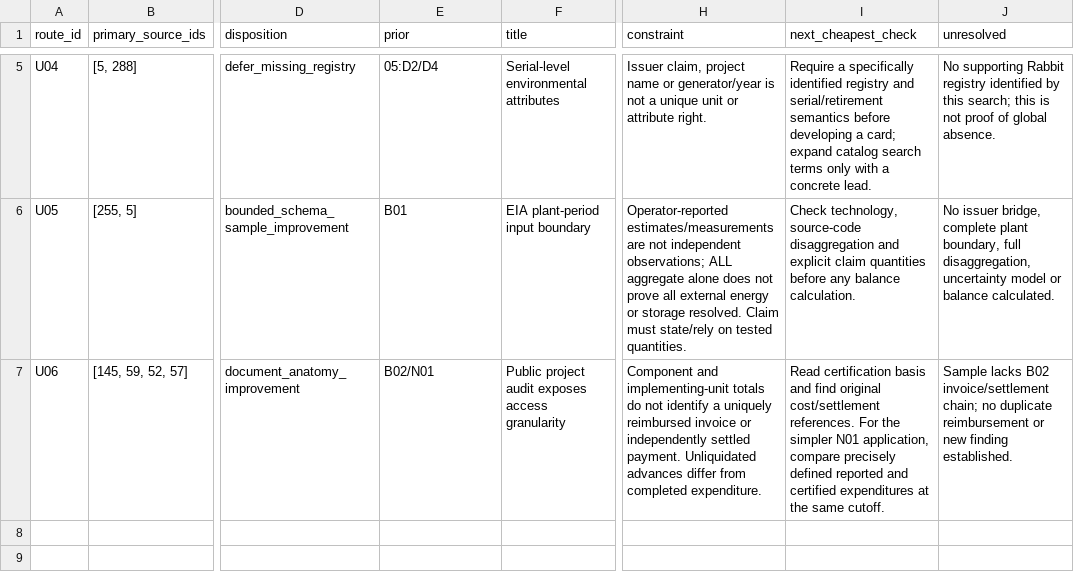
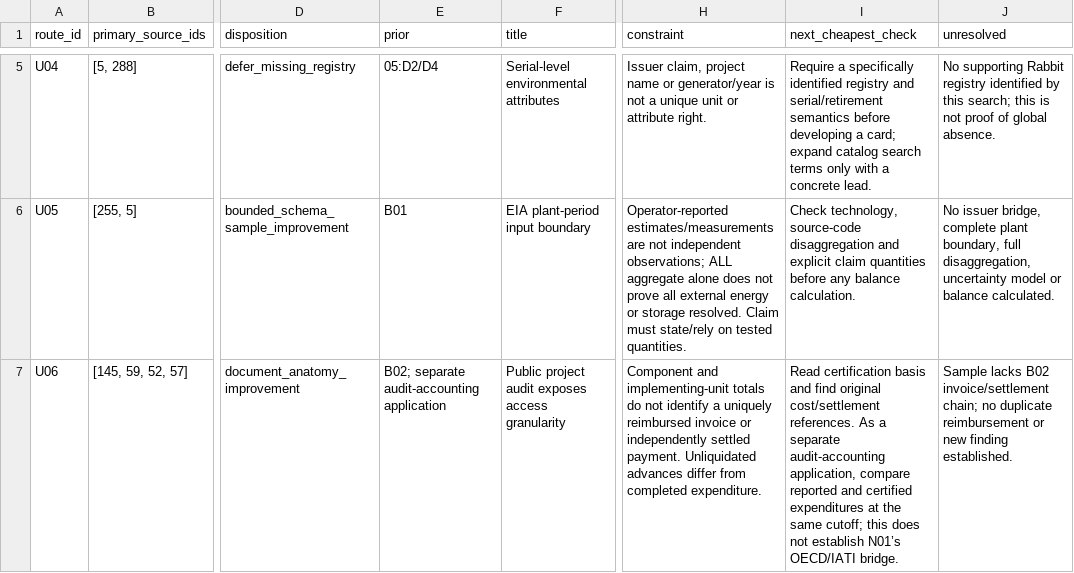
Before and after one commit to graemesmith-code/investigative-methods, a CSV file: research/2026-10-04/consequential-expansion-06/route-screen.csv, drawn as a sheet; only a part is shown, gaps mark what is left out; the diff names each change by its address in the sheet, - before the commit and + after, or states it on an @@ line.

Commit message:
Correct cross-batch ranking scales and exact-route evidence

```diff
--- a/research/2026-10-04/consequential-expansion-06/route-screen.csv
+++ b/research/2026-10-04/consequential-expansion-06/route-screen.csv
-E7 (prior): B02/N01
+E7 (prior): B02; separate audit-accounting application
-I7 (next_cheapest_check): …cost/settlement references. For the simpler N01 application, compare precisely defined reported and certified expenditures at the same cutoff.
+I7 (next_cheapest_check): …cost/settlement references. As a separate audit-accounting application, compare reported and certified expenditures at the same cutoff; this does not establish N01’s OECD/IATI bridge.
```
Also changed, not shown: 15 other files.
